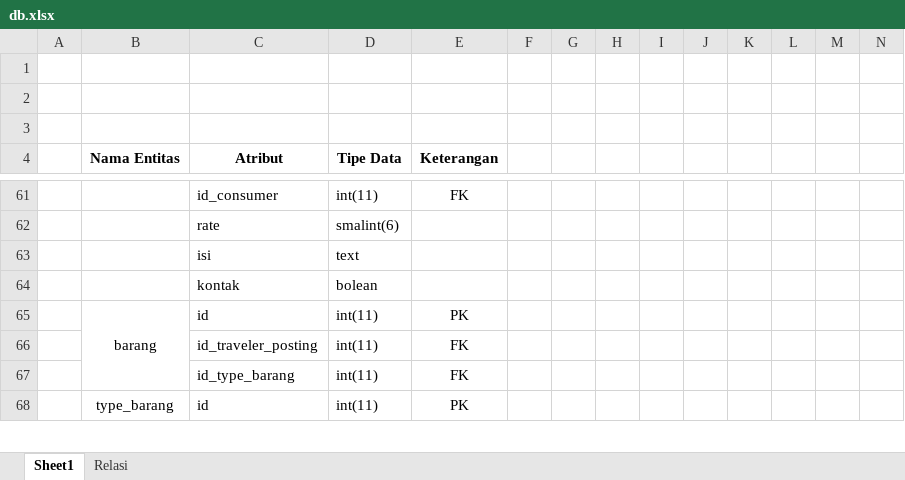
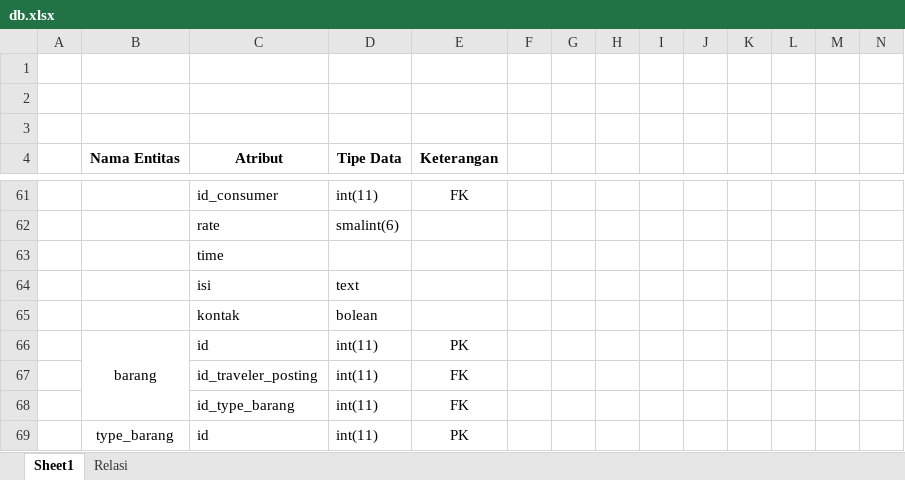
Before and after one commit to haydiru/TM, an Excel workbook: db.xlsx, sheet Sheet1, drawn as a sheet; only a part is shown, gaps mark what is left out; values as stored, in another font and other column widths than the file's, no borders; charts and pictures not drawn; the diff names each change by its address in the sheet, - before the commit and + after, or states it on an @@ line.

```diff
--- a/db.xlsx (sheet Sheet1)
+++ b/db.xlsx (sheet Sheet1)
+row 63:  |  | time
```
Also changed, not shown: charts or pictures, 1 other file.
